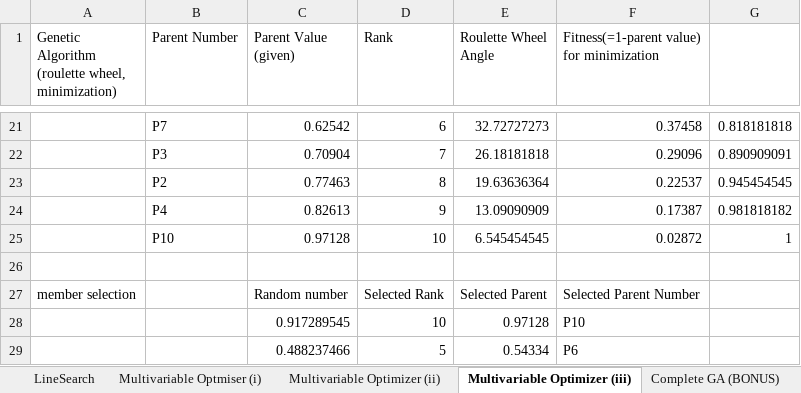
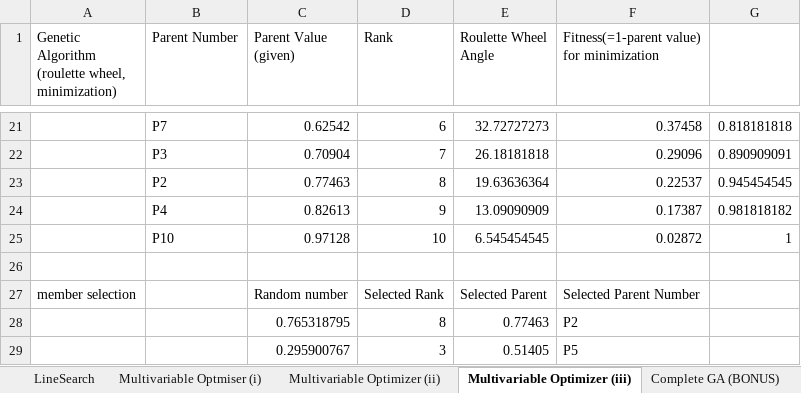
Before and after one commit to Kai-Wen-Lee/DSO-Workbook, an Excel workbook: DSO.xlsx, sheet Multivariable Optimizer (iii), drawn as a sheet; only a part is shown, gaps mark what is left out; values as stored, in another font and other column widths than the file's, no borders; removed rows and columns are numbered as before the commit, all else as after; the diff names each change by its address in the sheet, - before the commit and + after, or states it on an @@ line.

```diff
--- a/DSO.xlsx (sheet Multivariable Optimizer (iii))
+++ b/DSO.xlsx (sheet Multivariable Optimizer (iii))
-row 28:  |  | 0.917289545 | 10 | 0.97128 | P10
-row 29:  |  | 0.488237466 | 5 | 0.54334 | P6
+row 28:  |  | 0.765318795 | 8 | 0.77463 | P2
+row 29:  |  | 0.295900767 | 3 | 0.51405 | P5
```
Also changed, not shown: sheet Complete GA (BONUS), sheet Multivariable Optimizer (ii), sheet Constraint Optimization (ii), other sheet tabs, formulas that keep their value, charts or pictures, 2 other files.
